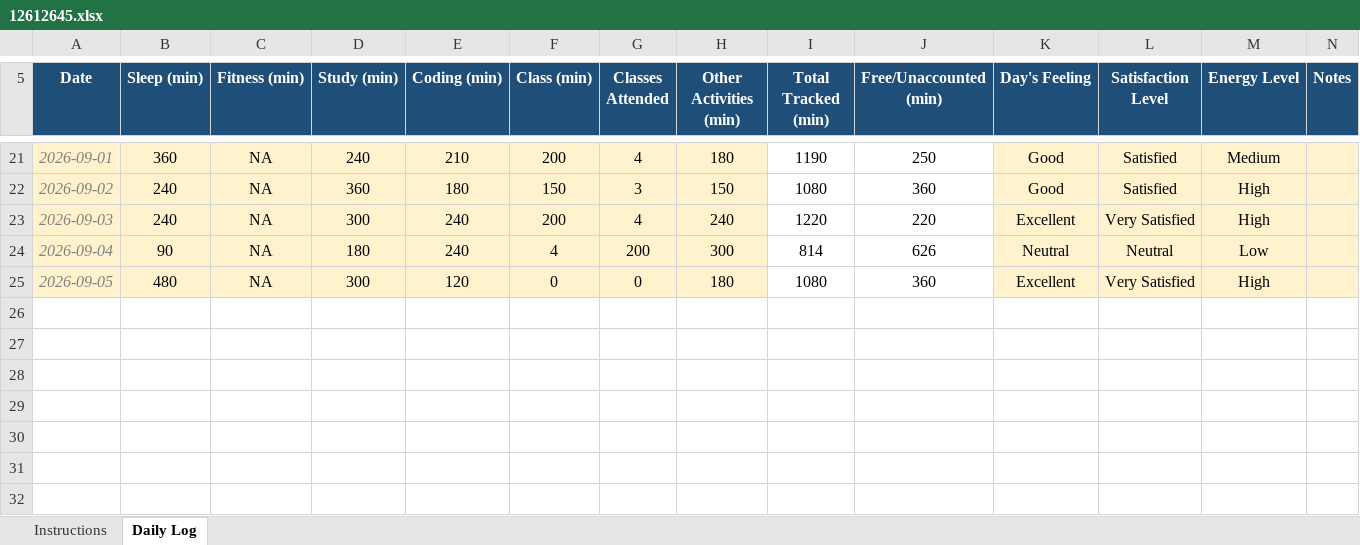
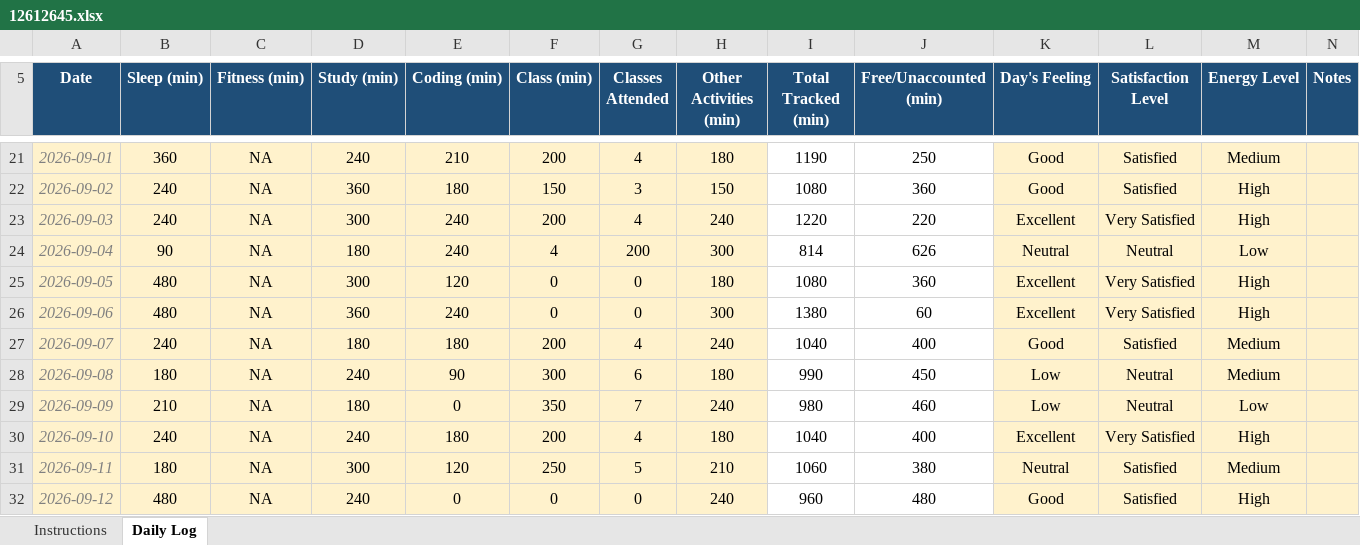
Before and after one commit to shashank777019/12612645, an Excel workbook: 12612645.xlsx, sheet Daily Log, drawn as a sheet; only a part is shown, gaps mark what is left out; values as stored, in another font and other column widths than the file's, no borders; conditional formats not drawn; the diff names each change by its address in the sheet, - before the commit and + after, or states it on an @@ line.

Commit message:
06/09/2026, 07/09/2026, 09/09/2026, 10/09/2026 AU

```diff
--- a/12612645.xlsx (sheet Daily Log)
+++ b/12612645.xlsx (sheet Daily Log)
+row 26: 2026-09-06 | 480 | NA | 360 | 240 | 0 | 0 | 300 | 1380 | 60 | Excellent | Very Satisfied | High
+row 27: 2026-09-07 | 240 | NA | 180 | 180 | 200 | 4 | 240 | 1040 | 400 | Good | Satisfied | Medium
+row 28: 2026-09-08 | 180 | NA | 240 | 90 | 300 | 6 | 180 | 990 | 450 | Low | Neutral | Medium
+row 29: 2026-09-09 | 210 | NA | 180 | 0 | 350 | 7 | 240 | 980 | 460 | Low | Neutral | Low
+row 30: 2026-09-10 | 240 | NA | 240 | 180 | 200 | 4 | 180 | 1040 | 400 | Excellent | Very Satisfied | High
+row 31: 2026-09-11 | 180 | NA | 300 | 120 | 250 | 5 | 210 | 1060 | 380 | Neutral | Satisfied | Medium
+row 32: 2026-09-12 | 480 | NA | 240 | 0 | 0 | 0 | 240 | 960 | 480 | Good | Satisfied | High
```
